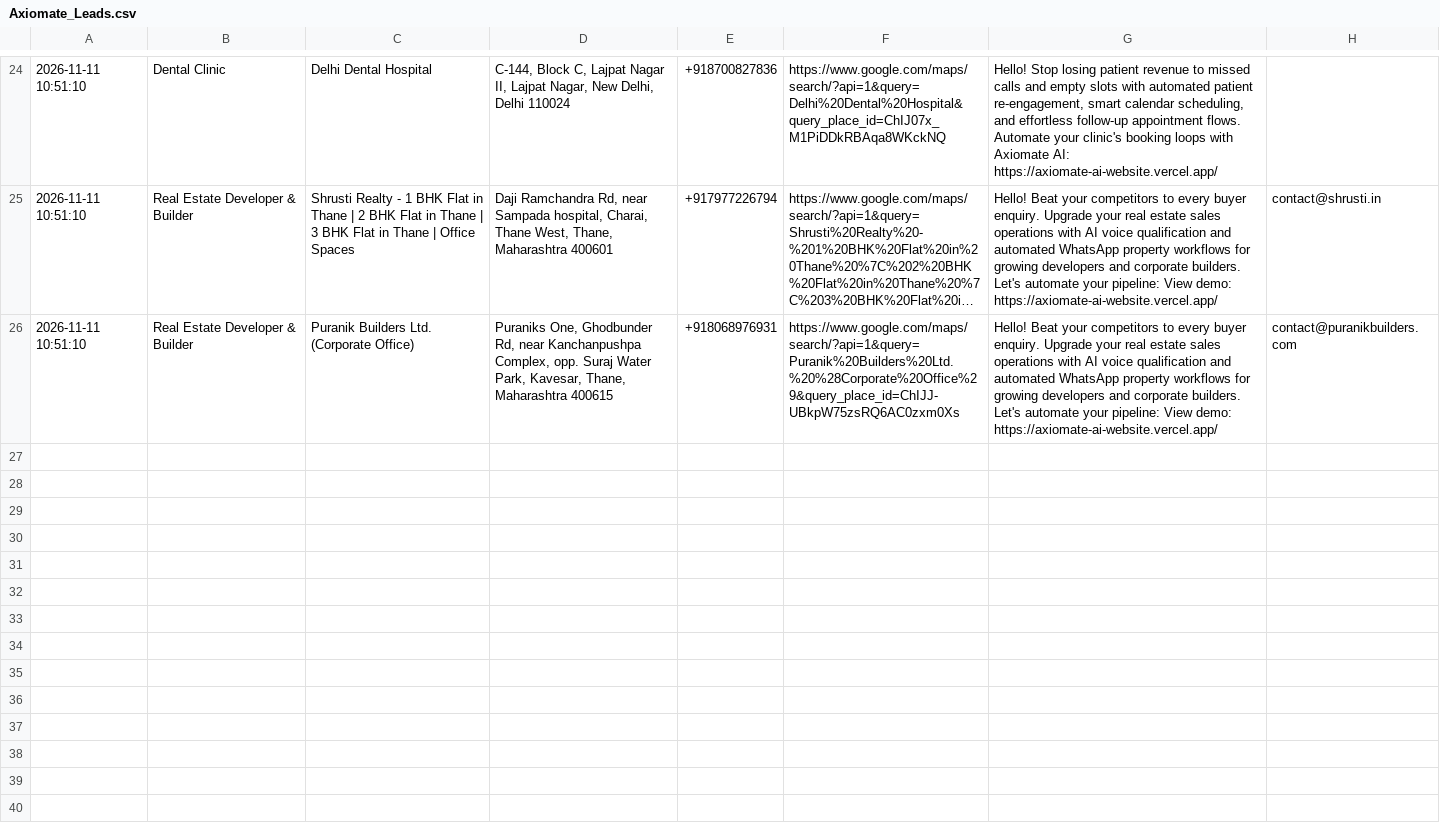
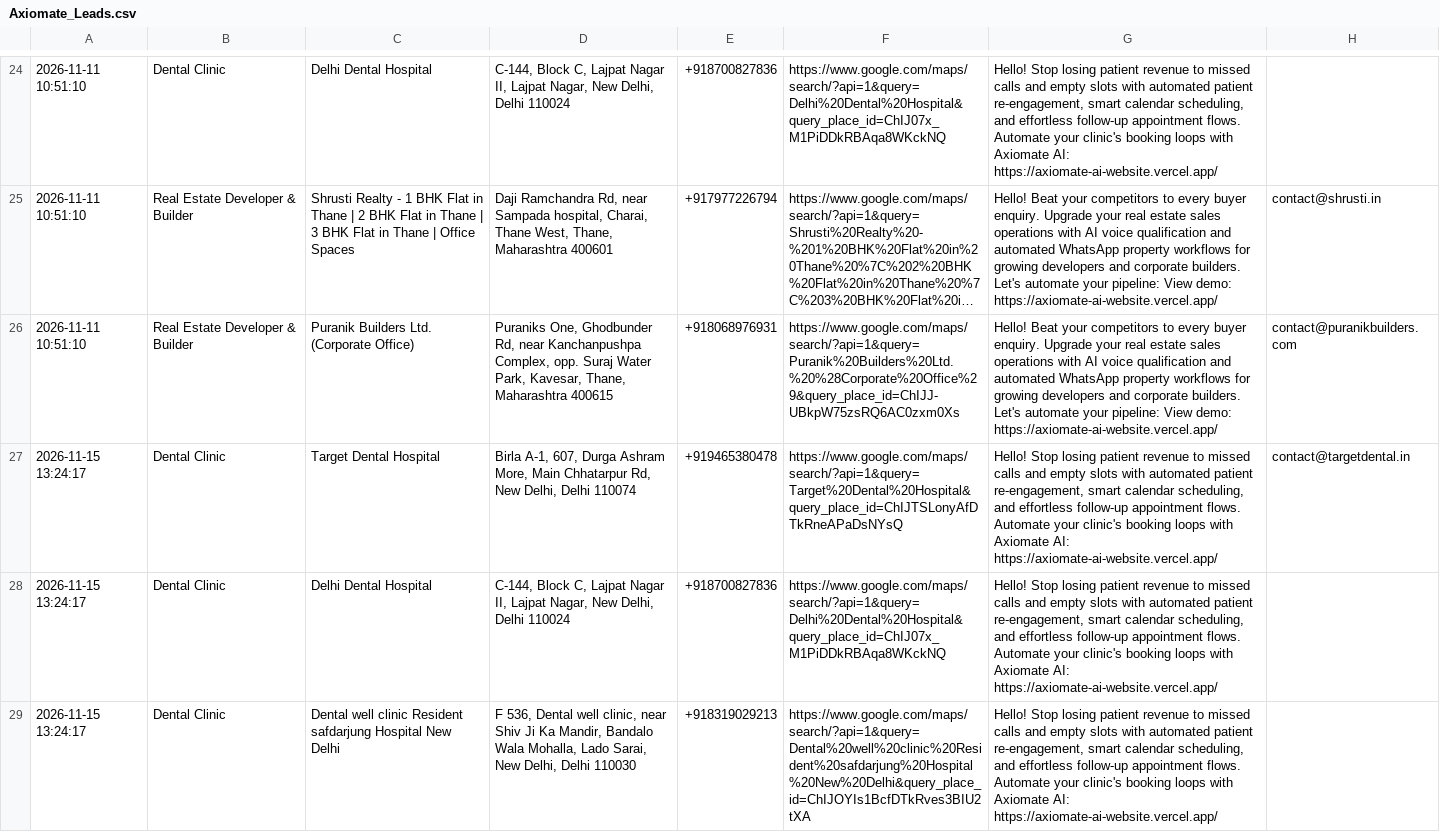
Before and after one commit to Axiomate-AI/AXIOMATE-AI-website, a CSV file: Axiomate_Leads.csv, drawn as a sheet; only a part is shown, gaps mark what is left out; long unchanged cells end in …; the diff covers the shown part only; the diff names each change by its address in the sheet, - before the commit and + after, or states it on an @@ line.

```diff
--- a/Axiomate_Leads.csv
+++ b/Axiomate_Leads.csv
+row 27: 2026-11-15 13:24:17 | Dental Clinic | Target Dental Hospital | Birla A-1, 607, Durga Ashram More, Main Chhatarpur Rd, New Delhi, Delhi 110074 | +919465380478 | https://www.google.com/maps/search/?api=1&query=Target%20Dental%20Hospital&query_place_id=ChIJTSLonyAfDTkRneAPaDsNYsQ | Hello! Stop losing patient revenue to missed calls and empty slots with automated patient re-engagement, smart calendar scheduling, and effortless follow-up appointment flows. Automate your clinic's booking loops with Axiomate AI: https://axiomate-ai-website.vercel.app/ | contact@targetdental.in
+row 28: 2026-11-15 13:24:17 | Dental Clinic | Delhi Dental Hospital | C-144, Block C, Lajpat Nagar II, Lajpat Nagar, New Delhi, Delhi 110024 | +918700827836 | https://www.google.com/maps/search/?api=1&query=Delhi%20Dental%20Hospital&query_place_id=ChIJ07x_M1PiDDkRBAqa8WKckNQ | Hello! Stop losing patient revenue to missed calls and empty slots with automated patient re-engagement, smart calendar scheduling, and effortless follow-up appointment flows. Automate your clinic's booking loops with Axiomate AI: https://axiomate-ai-website.vercel.app/
+row 29: 2026-11-15 13:24:17 | Dental Clinic | Dental well clinic Resident safdarjung Hospital New Delhi | F 536, Dental well clinic, near Shiv Ji Ka Mandir, Bandalo Wala Mohalla, Lado Sarai, New Delhi, Delhi 110030 | +918319029213 | https://www.google.com/maps/search/?api=1&query=Dental%20well%20clinic%20Resident%20safdarjung%20Hospital%20New%20Delhi&query_place_id=ChIJOYIs1BcfDTkRves3BIU2tXA | Hello! Stop losing patient revenue to missed calls and empty slots with automated patient re-engagement, smart calendar scheduling, and effortless follow-up appointment flows. Automate your clinic's booking loops with Axiomate AI: https://axiomate-ai-website.vercel.app/
```
Also changed, not shown: 2 added rows elsewhere in this file.
